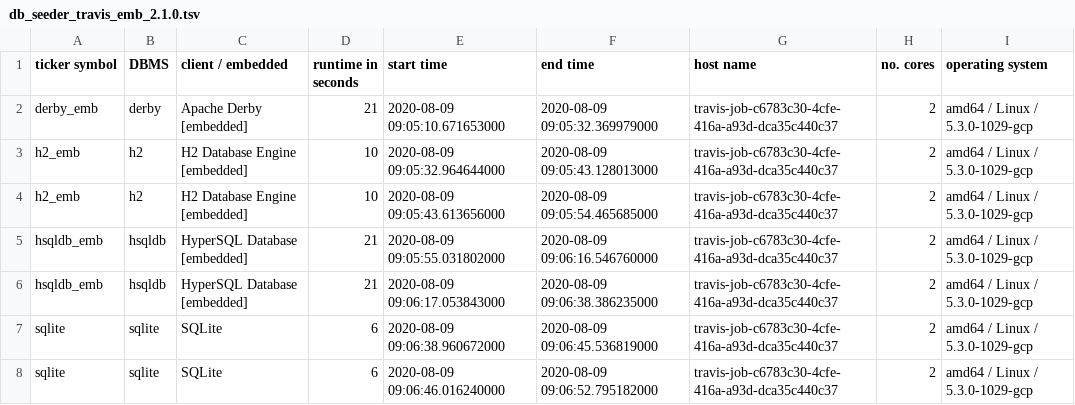
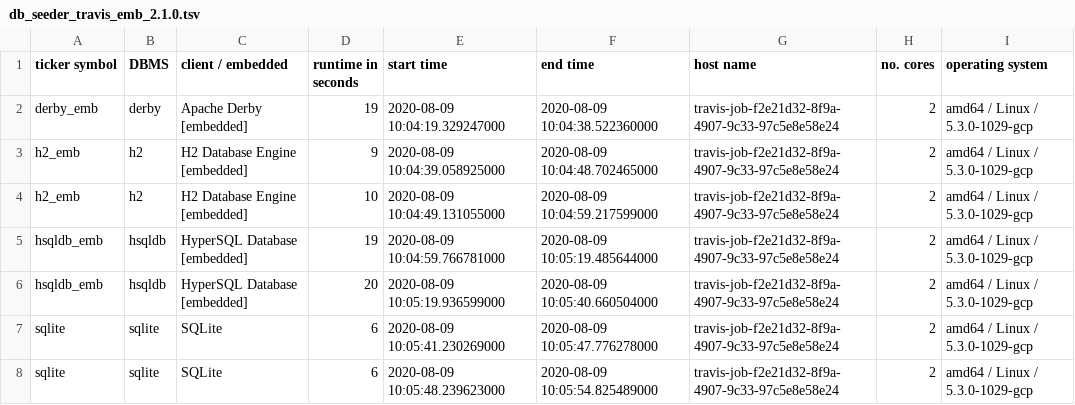
Before and after one commit to KonnexionsGmbH/db_seeder, a TSV file: resources/statistics/db_seeder_travis_emb_2.1.0.tsv, drawn as a sheet.

Commit message:
Travis update: 09.08.2020 10:06:25 (Build 293)
[skip ci]

```diff
--- a/resources/statistics/db_seeder_travis_emb_2.1.0.tsv
+++ b/resources/statistics/db_seeder_travis_emb_2.1.0.tsv
@@ -1,8 +1,8 @@
 ticker symbol	DBMS	client / embedded	runtime in seconds	start time	end time	host name	no. cores	operating system
-derby_emb	derby	Apache Derby [embedded]	21	2020-08-09 09:05:10.671653000	2020-08-09 09:05:32.369979000	travis-job-c6783c30-4cfe-416a-a93d-dca35c440c37	2	amd64 / Linux / 5.3.0-1029-gcp
-h2_emb	h2	H2 Database Engine [embedded]	10	2020-08-09 09:05:32.964644000	2020-08-09 09:05:43.128013000	travis-job-c6783c30-4cfe-416a-a93d-dca35c440c37	2	amd64 / Linux / 5.3.0-1029-gcp
-h2_emb	h2	H2 Database Engine [embedded]	10	2020-08-09 09:05:43.613656000	2020-08-09 09:05:54.465685000	travis-job-c6783c30-4cfe-416a-a93d-dca35c440c37	2	amd64 / Linux / 5.3.0-1029-gcp
-hsqldb_emb	hsqldb	HyperSQL Database [embedded]	21	2020-08-09 09:05:55.031802000	2020-08-09 09:06:16.546760000	travis-job-c6783c30-4cfe-416a-a93d-dca35c440c37	2	amd64 / Linux / 5.3.0-1029-gcp
-hsqldb_emb	hsqldb	HyperSQL Database [embedded]	21	2020-08-09 09:06:17.053843000	2020-08-09 09:06:38.386235000	travis-job-c6783c30-4cfe-416a-a93d-dca35c440c37	2	amd64 / Linux / 5.3.0-1029-gcp
-sqlite	sqlite	SQLite	6	2020-08-09 09:06:38.960672000	2020-08-09 09:06:45.536819000	travis-job-c6783c30-4cfe-416a-a93d-dca35c440c37	2	amd64 / Linux / 5.3.0-1029-gcp
-sqlite	sqlite	SQLite	6	2020-08-09 09:06:46.016240000	2020-08-09 09:06:52.795182000	travis-job-c6783c30-4cfe-416a-a93d-dca35c440c37	2	amd64 / Linux / 5.3.0-1029-gcp
+derby_emb	derby	Apache Derby [embedded]	19	2020-08-09 10:04:19.329247000	2020-08-09 10:04:38.522360000	travis-job-f2e21d32-8f9a-4907-9c33-97c5e8e58e24	2	amd64 / Linux / 5.3.0-1029-gcp
+h2_emb	h2	H2 Database Engine [embedded]	9	2020-08-09 10:04:39.058925000	2020-08-09 10:04:48.702465000	travis-job-f2e21d32-8f9a-4907-9c33-97c5e8e58e24	2	amd64 / Linux / 5.3.0-1029-gcp
+h2_emb	h2	H2 Database Engine [embedded]	10	2020-08-09 10:04:49.131055000	2020-08-09 10:04:59.217599000	travis-job-f2e21d32-8f9a-4907-9c33-97c5e8e58e24	2	amd64 / Linux / 5.3.0-1029-gcp
+hsqldb_emb	hsqldb	HyperSQL Database [embedded]	19	2020-08-09 10:04:59.766781000	2020-08-09 10:05:19.485644000	travis-job-f2e21d32-8f9a-4907-9c33-97c5e8e58e24	2	amd64 / Linux / 5.3.0-1029-gcp
+hsqldb_emb	hsqldb	HyperSQL Database [embedded]	20	2020-08-09 10:05:19.936599000	2020-08-09 10:05:40.660504000	travis-job-f2e21d32-8f9a-4907-9c33-97c5e8e58e24	2	amd64 / Linux / 5.3.0-1029-gcp
+sqlite	sqlite	SQLite	6	2020-08-09 10:05:41.230269000	2020-08-09 10:05:47.776278000	travis-job-f2e21d32-8f9a-4907-9c33-97c5e8e58e24	2	amd64 / Linux / 5.3.0-1029-gcp
+sqlite	sqlite	SQLite	6	2020-08-09 10:05:48.239623000	2020-08-09 10:05:54.825489000	travis-job-f2e21d32-8f9a-4907-9c33-97c5e8e58e24	2	amd64 / Linux / 5.3.0-1029-gcp
```
